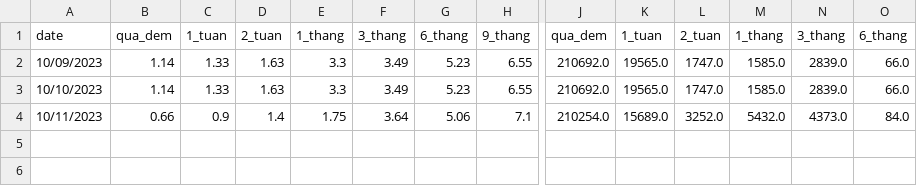
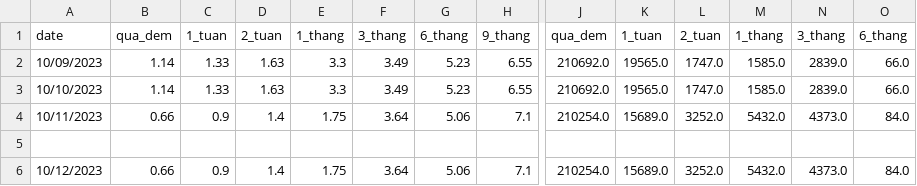
Before and after one commit to 2uanDM/Learn-Scrapy, a CSV file: results/lai_suat_lien_ngan_hang.csv, drawn as a sheet; only a part is shown, gaps mark what is left out; rows hold the shown columns only; the diff names each change by its address in the sheet, - before the commit and + after, or states it on an @@ line.

```diff
--- a/results/lai_suat_lien_ngan_hang.csv
+++ b/results/lai_suat_lien_ngan_hang.csv
+row 5: (empty)
+row 6: 10/12/2023 | 0.66 | 0.9 | 1.4 | 1.75 | 3.64 | 5.06 | 7.1 | 210254.0 | 15689.0 | 3252.0 | 5432.0 | 4373.0 | 84.0
```
Also changed, not shown: 7 other files.
